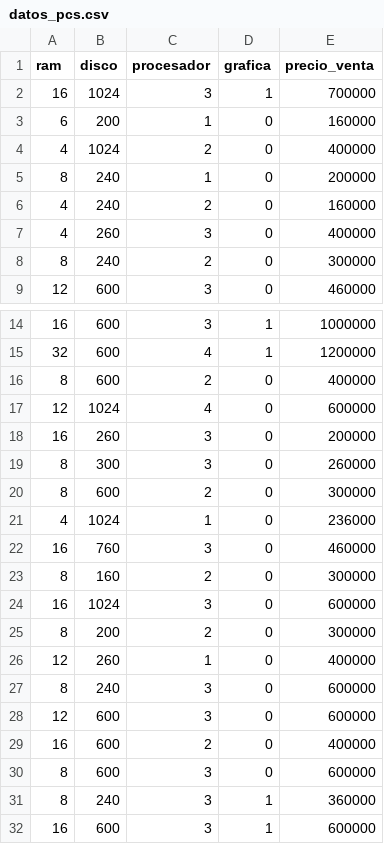
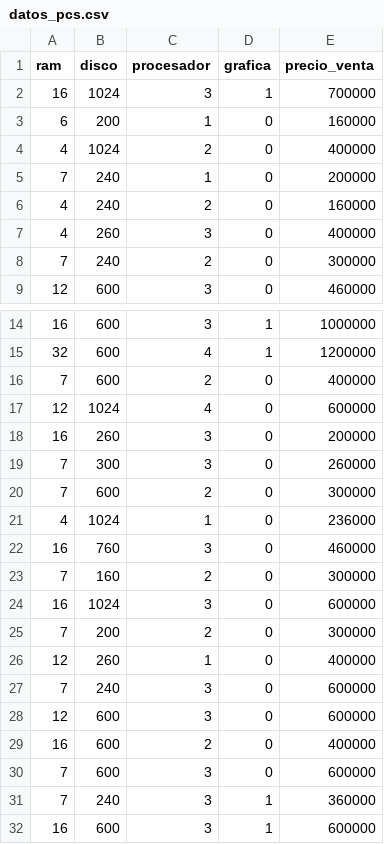
Before and after one commit to auxiliartecnologiastandard-lgt/Cotizador, a CSV file: Cotizador_Coandes-copia/Computadores/datos_pcs.csv, drawn as a sheet; only a part is shown, gaps mark what is left out; the diff covers the shown part only.

```diff
--- a/Cotizador_Coandes-copia/Computadores/datos_pcs.csv
+++ b/Cotizador_Coandes-copia/Computadores/datos_pcs.csv
@@ -4,6 +4,6 @@ ram,disco,procesador,grafica,precio_venta
 4,1024,2,0,400000
-8,240,1,0,200000
+7,240,1,0,200000
 4,240,2,0,160000
 4,260,3,0,400000
-8,240,2,0,300000
+7,240,2,0,300000
 12,600,3,0,460000
@@ -15,18 +15,18 @@ ram,disco,procesador,grafica,precio_venta
 32,600,4,1,1200000
-8,600,2,0,400000
+7,600,2,0,400000
 12,1024,4,0,600000
 16,260,3,0,200000
-8,300,3,0,260000
-8,600,2,0,300000
+7,300,3,0,260000
+7,600,2,0,300000
 4,1024,1,0,236000
 16,760,3,0,460000
-8,160,2,0,300000
+7,160,2,0,300000
 16,1024,3,0,600000
-8,200,2,0,300000
+7,200,2,0,300000
 12,260,1,0,400000
-8,240,3,0,600000
+7,240,3,0,600000
 12,600,3,0,600000
 16,600,2,0,400000
-8,600,3,0,600000
-8,240,3,1,360000
+7,600,3,0,600000
+7,240,3,1,360000
 16,600,3,1,600000
```
Also changed, not shown: 10 edited cells elsewhere in this file, 1 other file.
